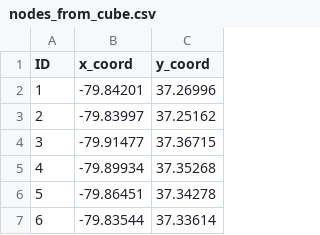
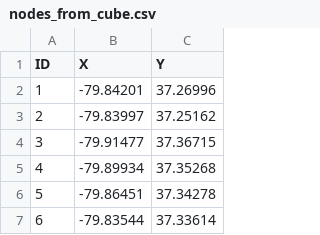
Before and after one commit to byu-transpolab/roanoke_benchmark, a CSV file: hwy/src/nodes_from_cube.csv, drawn as a sheet; only a part is shown.

```diff
--- a/hwy/src/nodes_from_cube.csv
+++ b/hwy/src/nodes_from_cube.csv
@@ -1,2 +1,2 @@
-ID,x_coord,y_coord
+ID,X,Y
 1,-79.84201,37.26996
```
Also changed, not shown: hwy/nodes.csv, 1 other file.
